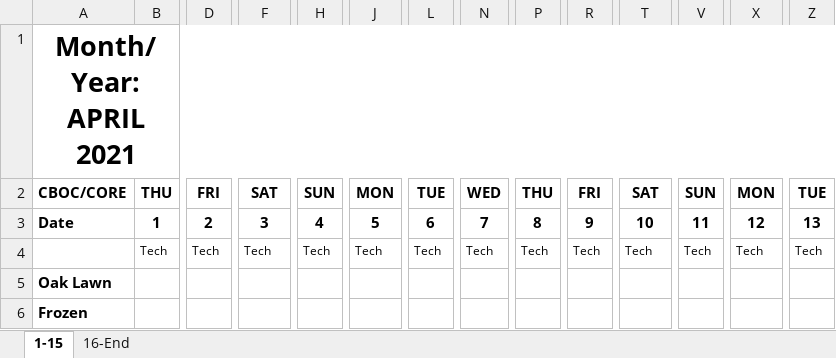
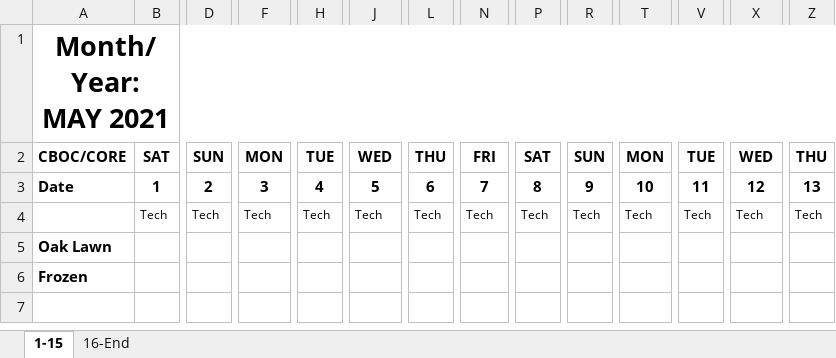
Before and after one commit to mollyjohnson/CBOC_sign_in_sheet_project, an Excel workbook: cboc_signin_sheet.xlsx, sheet 1-15, drawn as a sheet; only a part is shown, gaps mark what is left out; the shorter side is filled out with more unchanged rows; values as stored, in another font and other column widths than the file's, no borders; removed rows and columns are numbered as before the commit, all else as after; rows hold the shown columns only; the diff covers the shown part only; the diff names each change by its address in the sheet, - before the commit and + after, or states it on an @@ line.

Commit message:
working toa/tch merge

```diff
--- a/cboc_signin_sheet.xlsx (sheet 1-15)
+++ b/cboc_signin_sheet.xlsx (sheet 1-15)
-A1: Month/Year: APRIL 2021
+A1: Month/Year: MAY 2021
-row 2: CBOC/CORE | THU | FRI | SAT | SUN | MON | TUE | WED | THU | FRI | SAT | SUN | MON | TUE
+row 2: CBOC/CORE | SAT | SUN | MON | TUE | WED | THU | FRI | SAT | SUN | MON | TUE | WED | THU
+B3:C3 merged
+D3:E3 merged
+F3:G3 merged
+H3:I3 merged
+J3:K3 merged
+L3:M3 merged
+N3:O3 merged
+P3:Q3 merged
+R3:S3 merged
+T3:U3 merged
+V3:W3 merged
+X3:Y3 merged
+Z3:AA3 merged
```
Also changed, not shown: merged cells elsewhere in this sheet, sheet 16-End, 1 other file.
